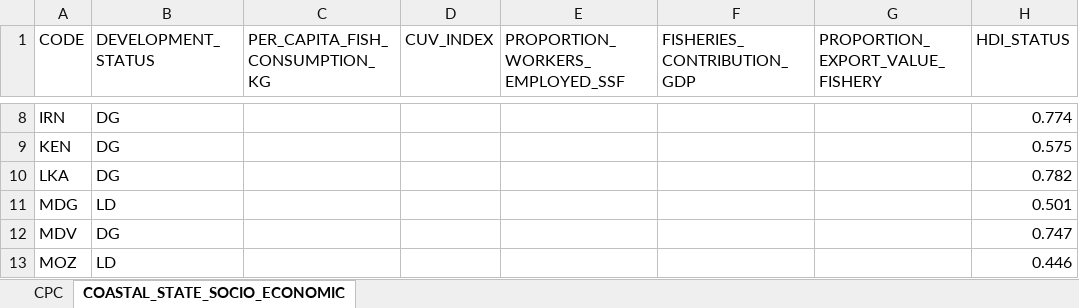
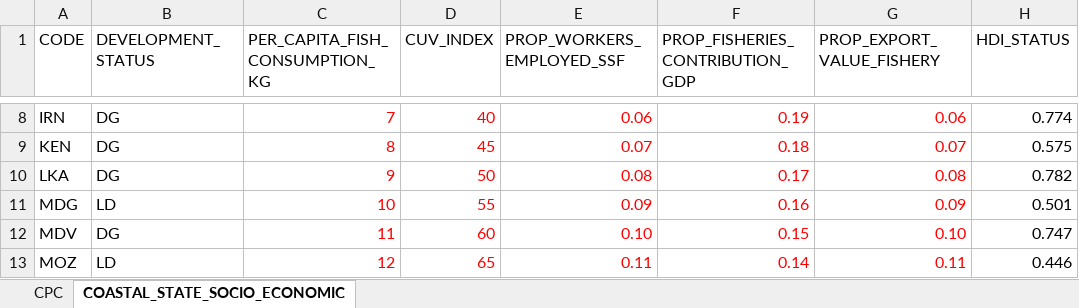
Before and after one commit to iotc-secretariat/iotc-tcac-simulations, an Excel workbook: CPC_core_data.xlsx, sheet COASTAL_STATE_SOCIO_ECONOMIC, drawn as a sheet; only a part is shown, gaps mark what is left out; values as stored, in another font and other column widths than the file's, no borders; the diff covers the shown part only; the diff names each change by its address in the sheet, - before the commit and + after, or states it on an @@ line.

```diff
--- a/CPC_core_data.xlsx (sheet COASTAL_STATE_SOCIO_ECONOMIC)
+++ b/CPC_core_data.xlsx (sheet COASTAL_STATE_SOCIO_ECONOMIC)
-E1: PROPORTION_WORKERS_EMPLOYED_SSF
+E1: PROP_WORKERS_EMPLOYED_SSF
-F1: FISHERIES_CONTRIBUTION_GDP
+F1: PROP_FISHERIES_CONTRIBUTION_GDP
-G1: PROPORTION_EXPORT_VALUE_FISHERY
+G1: PROP_EXPORT_VALUE_FISHERY
-C8 (PER_CAPITA_FISH_CONSUMPTION_KG): (empty)
+C8 (PER_CAPITA_FISH_CONSUMPTION_KG): 7
-D8 (CUV_INDEX): (empty)
+D8 (CUV_INDEX): 40
-E8 (PROP_WORKERS_EMPLOYED_SSF): (empty)
+E8 (PROP_WORKERS_EMPLOYED_SSF): 0.06
-F8 (PROP_FISHERIES_CONTRIBUTION_GDP): (empty)
+F8 (PROP_FISHERIES_CONTRIBUTION_GDP): 0.19
-G8 (PROP_EXPORT_VALUE_FISHERY): (empty)
+G8 (PROP_EXPORT_VALUE_FISHERY): 0.06
-C9 (PER_CAPITA_FISH_CONSUMPTION_KG): (empty)
+C9 (PER_CAPITA_FISH_CONSUMPTION_KG): 8
-D9 (CUV_INDEX): (empty)
+D9 (CUV_INDEX): 45
-E9 (PROP_WORKERS_EMPLOYED_SSF): (empty)
+E9 (PROP_WORKERS_EMPLOYED_SSF): 0.07
-F9 (PROP_FISHERIES_CONTRIBUTION_GDP): (empty)
+F9 (PROP_FISHERIES_CONTRIBUTION_GDP): 0.18
-G9 (PROP_EXPORT_VALUE_FISHERY): (empty)
+G9 (PROP_EXPORT_VALUE_FISHERY): 0.07
-C10 (PER_CAPITA_FISH_CONSUMPTION_KG): (empty)
+C10 (PER_CAPITA_FISH_CONSUMPTION_KG): 9
-D10 (CUV_INDEX): (empty)
+D10 (CUV_INDEX): 50
-E10 (PROP_WORKERS_EMPLOYED_SSF): (empty)
+E10 (PROP_WORKERS_EMPLOYED_SSF): 0.08
-F10 (PROP_FISHERIES_CONTRIBUTION_GDP): (empty)
+F10 (PROP_FISHERIES_CONTRIBUTION_GDP): 0.17
-G10 (PROP_EXPORT_VALUE_FISHERY): (empty)
+G10 (PROP_EXPORT_VALUE_FISHERY): 0.08
-C11 (PER_CAPITA_FISH_CONSUMPTION_KG): (empty)
+C11 (PER_CAPITA_FISH_CONSUMPTION_KG): 10
-D11 (CUV_INDEX): (empty)
+D11 (CUV_INDEX): 55
-E11 (PROP_WORKERS_EMPLOYED_SSF): (empty)
+E11 (PROP_WORKERS_EMPLOYED_SSF): 0.09
-F11 (PROP_FISHERIES_CONTRIBUTION_GDP): (empty)
+F11 (PROP_FISHERIES_CONTRIBUTION_GDP): 0.16
-G11 (PROP_EXPORT_VALUE_FISHERY): (empty)
+G11 (PROP_EXPORT_VALUE_FISHERY): 0.09
-C12 (PER_CAPITA_FISH_CONSUMPTION_KG): (empty)
+C12 (PER_CAPITA_FISH_CONSUMPTION_KG): 11
-D12 (CUV_INDEX): (empty)
+D12 (CUV_INDEX): 60
-E12 (PROP_WORKERS_EMPLOYED_SSF): (empty)
+E12 (PROP_WORKERS_EMPLOYED_SSF): 0.10
-F12 (PROP_FISHERIES_CONTRIBUTION_GDP): (empty)
+F12 (PROP_FISHERIES_CONTRIBUTION_GDP): 0.15
-G12 (PROP_EXPORT_VALUE_FISHERY): (empty)
+G12 (PROP_EXPORT_VALUE_FISHERY): 0.10
-C13 (PER_CAPITA_FISH_CONSUMPTION_KG): (empty)
+C13 (PER_CAPITA_FISH_CONSUMPTION_KG): 12
-D13 (CUV_INDEX): (empty)
+D13 (CUV_INDEX): 65
-E13 (PROP_WORKERS_EMPLOYED_SSF): (empty)
+E13 (PROP_WORKERS_EMPLOYED_SSF): 0.11
-F13 (PROP_FISHERIES_CONTRIBUTION_GDP): (empty)
+F13 (PROP_FISHERIES_CONTRIBUTION_GDP): 0.14
-G13 (PROP_EXPORT_VALUE_FISHERY): (empty)
+G13 (PROP_EXPORT_VALUE_FISHERY): 0.11
```
Also changed, not shown: 2 added rows and 95 edited cells elsewhere in this sheet, 5 other files.
